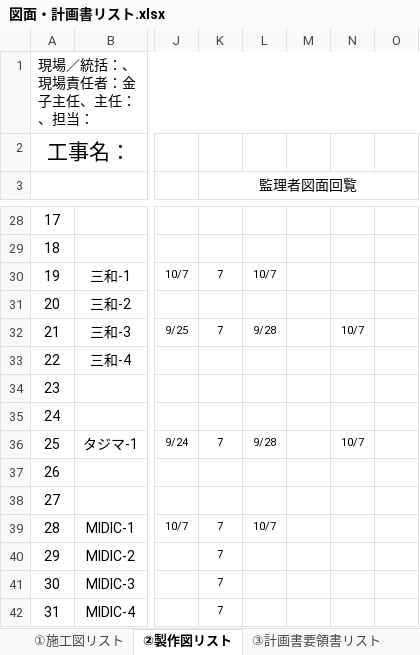
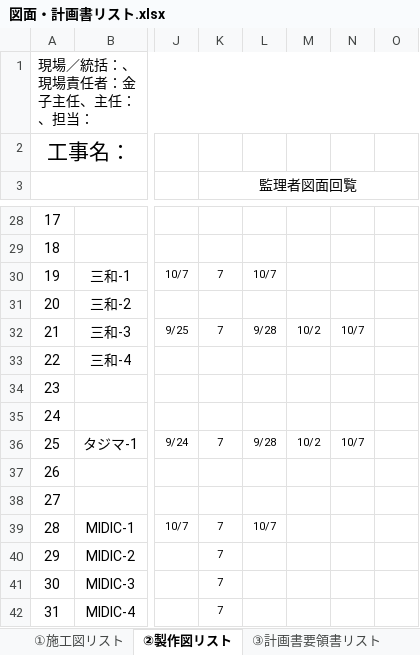
Before and after one commit to tutomukoyama1026-cpu/test-repo, an Excel workbook: 図面・計画書リスト.xlsx, sheet ②製作図リスト, drawn as a sheet; only a part is shown, gaps mark what is left out; values as stored, in another font and other column widths than the file's, no borders; charts and pictures and conditional formats not drawn; the diff names each change by its address in the sheet, - before the commit and + after, or states it on an @@ line.

```diff
--- a/図面・計画書リスト.xlsx (sheet ②製作図リスト)
+++ b/図面・計画書リスト.xlsx (sheet ②製作図リスト)
-M32: (empty)
+M32: 10/2
-M36: (empty)
+M36: 10/2
```
